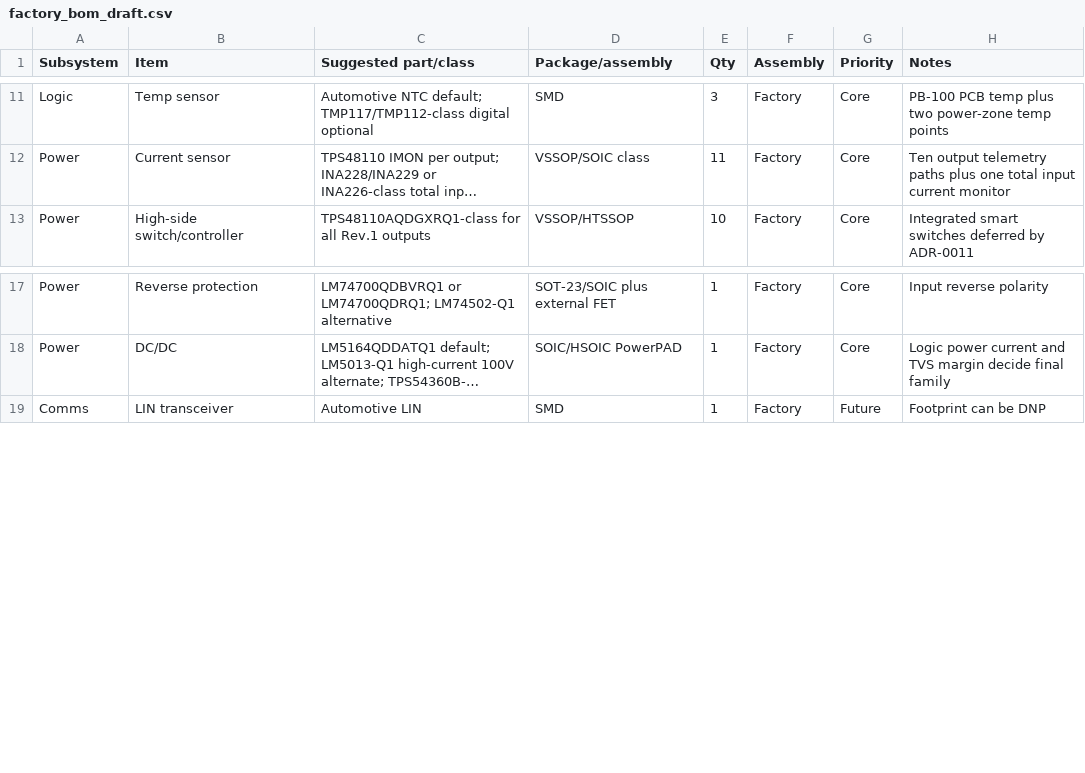
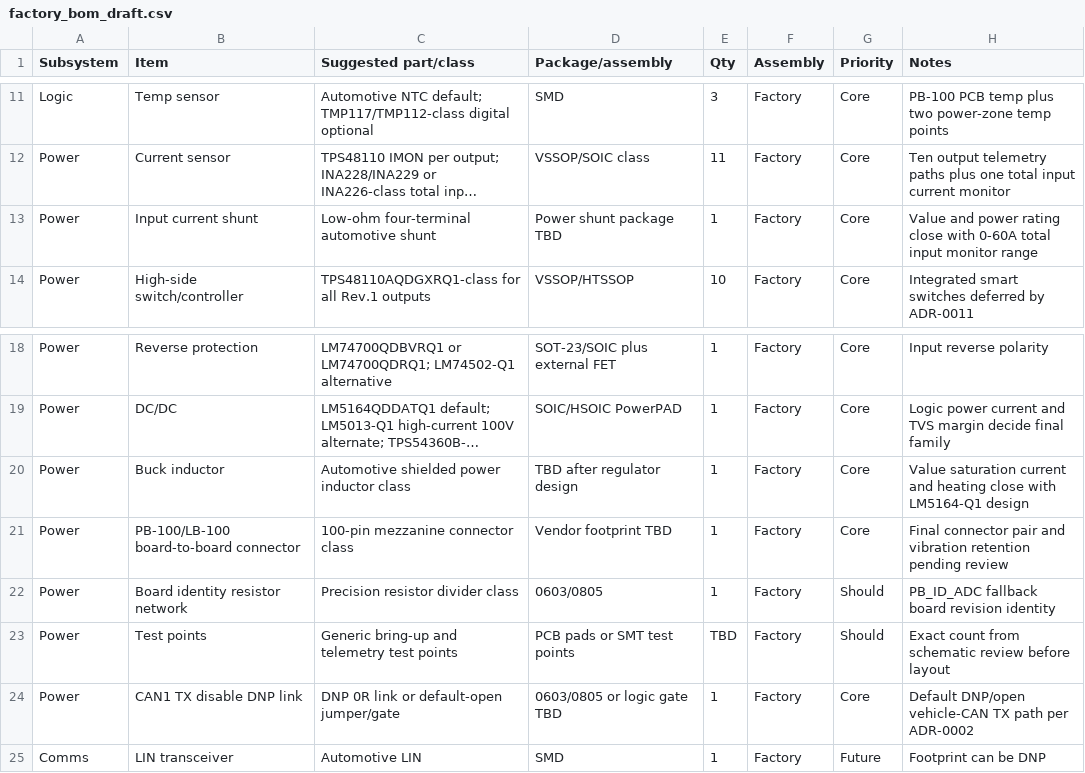
Before and after one commit to avlyubimov/svc-platform, a CSV file: production/bom/factory_bom_draft.csv, drawn as a sheet; only a part is shown, gaps mark what is left out; long unchanged cells end in …; the diff names each change by its address in the sheet, - before the commit and + after, or states it on an @@ line.

Commit message:
production: map pb100 symbols to bom

```diff
--- a/production/bom/factory_bom_draft.csv
+++ b/production/bom/factory_bom_draft.csv
+row 13: Power | Input current shunt | Low-ohm four-terminal automotive shunt | Power shunt package TBD | 1 | Factory | Core | Value and power rating close with 0-60A total input monitor range
+row 20: Power | Buck inductor | Automotive shielded power inductor class | TBD after regulator design | 1 | Factory | Core | Value saturation current and heating close with LM5164-Q1 design
+row 21: Power | PB-100/LB-100 board-to-board connector | 100-pin mezzanine connector class | Vendor footprint TBD | 1 | Factory | Core | Final connector pair and vibration retention pending review
+row 22: Power | Board identity resistor network | Precision resistor divider class | 0603/0805 | 1 | Factory | Should | PB_ID_ADC fallback board revision identity
+row 23: Power | Test points | Generic bring-up and telemetry test points | PCB pads or SMT test points | TBD | Factory | Should | Exact count from schematic review before layout
+row 24: Power | CAN1 TX disable DNP link | DNP 0R link or default-open jumper/gate | 0603/0805 or logic gate TBD | 1 | Factory | Core | Default DNP/open vehicle-CAN TX path per ADR-0002
```
Also changed, not shown: production/bom/garage_bom_draft.csv, 7 other files.
